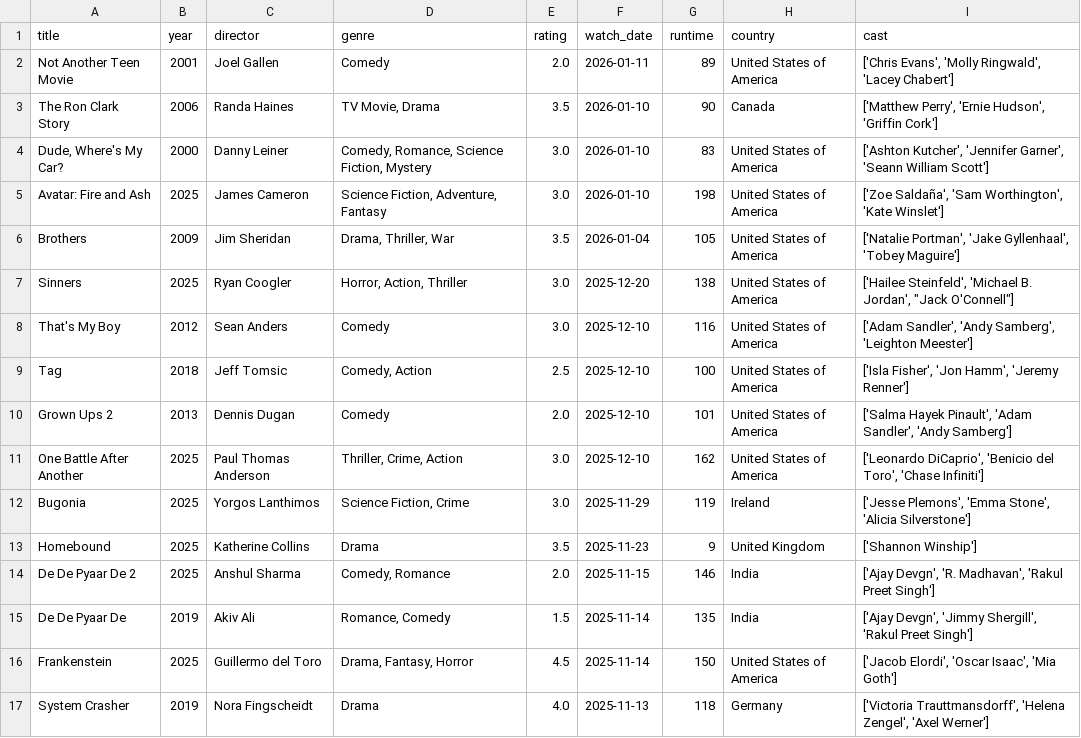
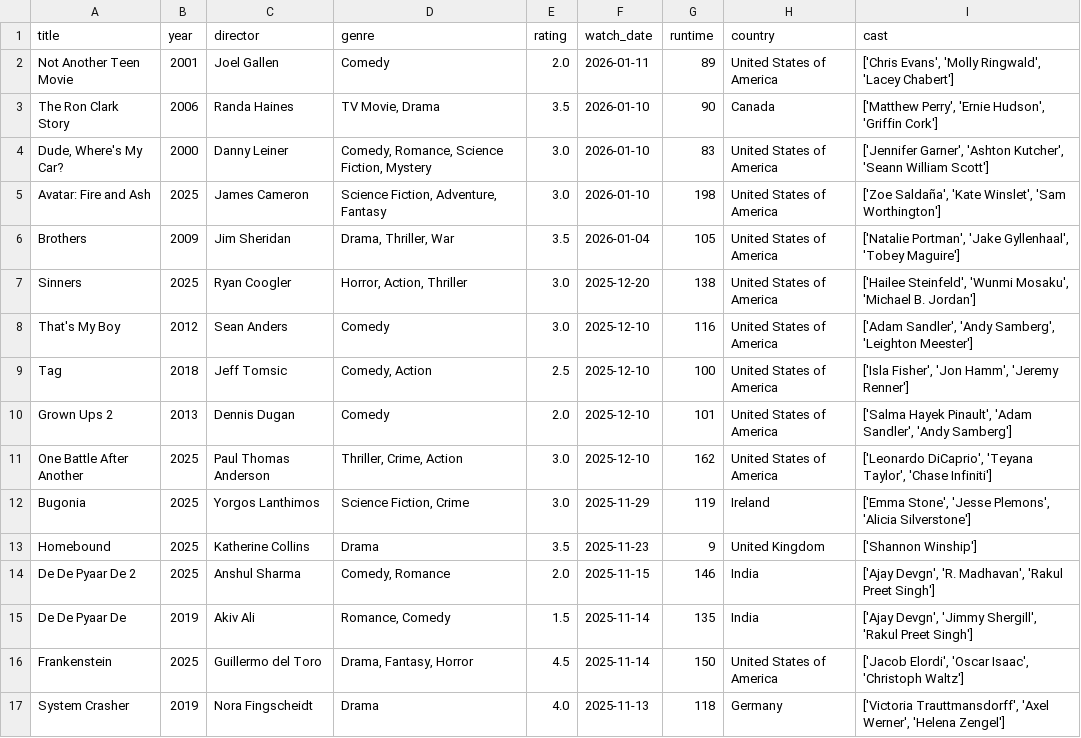
Before and after one commit to sarthakk88/letterboxd-wrapped, a CSV file: data/movies.csv, drawn as a sheet; only a part is shown; the diff covers the shown part only.

```diff
--- a/data/movies.csv
+++ b/data/movies.csv
@@ -3,6 +3,6 @@ Not Another Teen Movie,2001,Joel Gallen,Comedy,2.0,2026-01-11,89,United States o
 The Ron Clark Story,2006,Randa Haines,"TV Movie, Drama",3.5,2026-01-10,90,Canada,"['Matthew Perry', 'Ernie Hudson', 'Griffin Cork']"
-"Dude, Where's My Car?",2000,Danny Leiner,"Comedy, Romance, Science Fiction, Mystery",3.0,2026-01-10,83,United States of America,"['Ashton Kutcher', 'Jennifer Garner', 'Seann William Scott']"
-Avatar: Fire and Ash,2025,James Cameron,"Science Fiction, Adventure, Fantasy",3.0,2026-01-10,198,United States of America,"['Zoe Saldaña', 'Sam Worthington', 'Kate Winslet']"
+"Dude, Where's My Car?",2000,Danny Leiner,"Comedy, Romance, Science Fiction, Mystery",3.0,2026-01-10,83,United States of America,"['Jennifer Garner', 'Ashton Kutcher', 'Seann William Scott']"
+Avatar: Fire and Ash,2025,James Cameron,"Science Fiction, Adventure, Fantasy",3.0,2026-01-10,198,United States of America,"['Zoe Saldaña', 'Kate Winslet', 'Sam Worthington']"
 Brothers,2009,Jim Sheridan,"Drama, Thriller, War",3.5,2026-01-04,105,United States of America,"['Natalie Portman', 'Jake Gyllenhaal', 'Tobey Maguire']"
-Sinners,2025,Ryan Coogler,"Horror, Action, Thriller",3.0,2025-12-20,138,United States of America,"['Hailee Steinfeld', 'Michael B. Jordan', ""Jack O'Connell""]"
+Sinners,2025,Ryan Coogler,"Horror, Action, Thriller",3.0,2025-12-20,138,United States of America,"['Hailee Steinfeld', 'Wunmi Mosaku', 'Michael B. Jordan']"
 That's My Boy,2012,Sean Anders,Comedy,3.0,2025-12-10,116,United States of America,"['Adam Sandler', 'Andy Samberg', 'Leighton Meester']"
@@ -10,4 +10,4 @@ Tag,2018,Jeff Tomsic,"Comedy, Action",2.5,2025-12-10,100,United States of Americ
 Grown Ups 2,2013,Dennis Dugan,Comedy,2.0,2025-12-10,101,United States of America,"['Salma Hayek Pinault', 'Adam Sandler', 'Andy Samberg']"
-One Battle After Another,2025,Paul Thomas Anderson,"Thriller, Crime, Action",3.0,2025-12-10,162,United States of America,"['Leonardo DiCaprio', 'Benicio del Toro', 'Chase Infiniti']"
-Bugonia,2025,Yorgos Lanthimos,"Science Fiction, Crime",3.0,2025-11-29,119,Ireland,"['Jesse Plemons', 'Emma Stone', 'Alicia Silverstone']"
+One Battle After Another,2025,Paul Thomas Anderson,"Thriller, Crime, Action",3.0,2025-12-10,162,United States of America,"['Leonardo DiCaprio', 'Teyana Taylor', 'Chase Infiniti']"
+Bugonia,2025,Yorgos Lanthimos,"Science Fiction, Crime",3.0,2025-11-29,119,Ireland,"['Emma Stone', 'Jesse Plemons', 'Alicia Silverstone']"
 Homebound,2025,Katherine Collins,Drama,3.5,2025-11-23,9,United Kingdom,['Shannon Winship']
@@ -15,3 +15,3 @@ De De Pyaar De 2,2025,Anshul Sharma,"Comedy, Romance",2.0,2025-11-15,146,India,"
 De De Pyaar De,2019,Akiv Ali,"Romance, Comedy",1.5,2025-11-14,135,India,"['Ajay Devgn', 'Jimmy Shergill', 'Rakul Preet Singh']"
-Frankenstein,2025,Guillermo del Toro,"Drama, Fantasy, Horror",4.5,2025-11-14,150,United States of America,"['Jacob Elordi', 'Oscar Isaac', 'Mia Goth']"
-System Crasher,2019,Nora Fingscheidt,Drama,4.0,2025-11-13,118,Germany,"['Victoria Trauttmansdorff', 'Helena Zengel', 'Axel Werner']"
+Frankenstein,2025,Guillermo del Toro,"Drama, Fantasy, Horror",4.5,2025-11-14,150,United States of America,"['Jacob Elordi', 'Oscar Isaac', 'Christoph Waltz']"
+System Crasher,2019,Nora Fingscheidt,Drama,4.0,2025-11-13,118,Germany,"['Victoria Trauttmansdorff', 'Axel Werner', 'Helena Zengel']"
```
Also changed, not shown: 132 edited cells elsewhere in this file, 1 other file.
